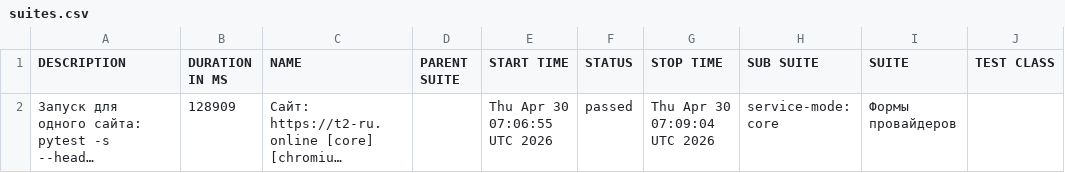
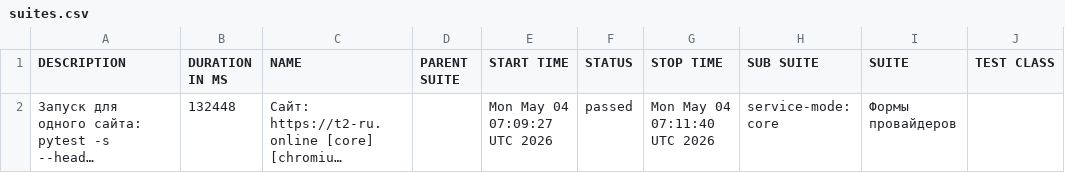
Before and after one commit to deidolinde-maker/Everyday_test, a CSV file: provider-t2/data/suites.csv, drawn as a sheet; only a part is shown; long unchanged cells end in …; the diff names each change by its address in the sheet, - before the commit and + after, or states it on an @@ line.

```diff
--- a/provider-t2/data/suites.csv
+++ b/provider-t2/data/suites.csv
-B2 (DURATION IN MS): 128909
+B2 (DURATION IN MS): 132448
-E2 (START TIME): Thu Apr 30 07:06:55 UTC 2026
+E2 (START TIME): Mon May 04 07:09:27 UTC 2026
-G2 (STOP TIME): Thu Apr 30 07:09:04 UTC 2026
+G2 (STOP TIME): Mon May 04 07:11:40 UTC 2026
```
Also changed, not shown: 29 other files.
